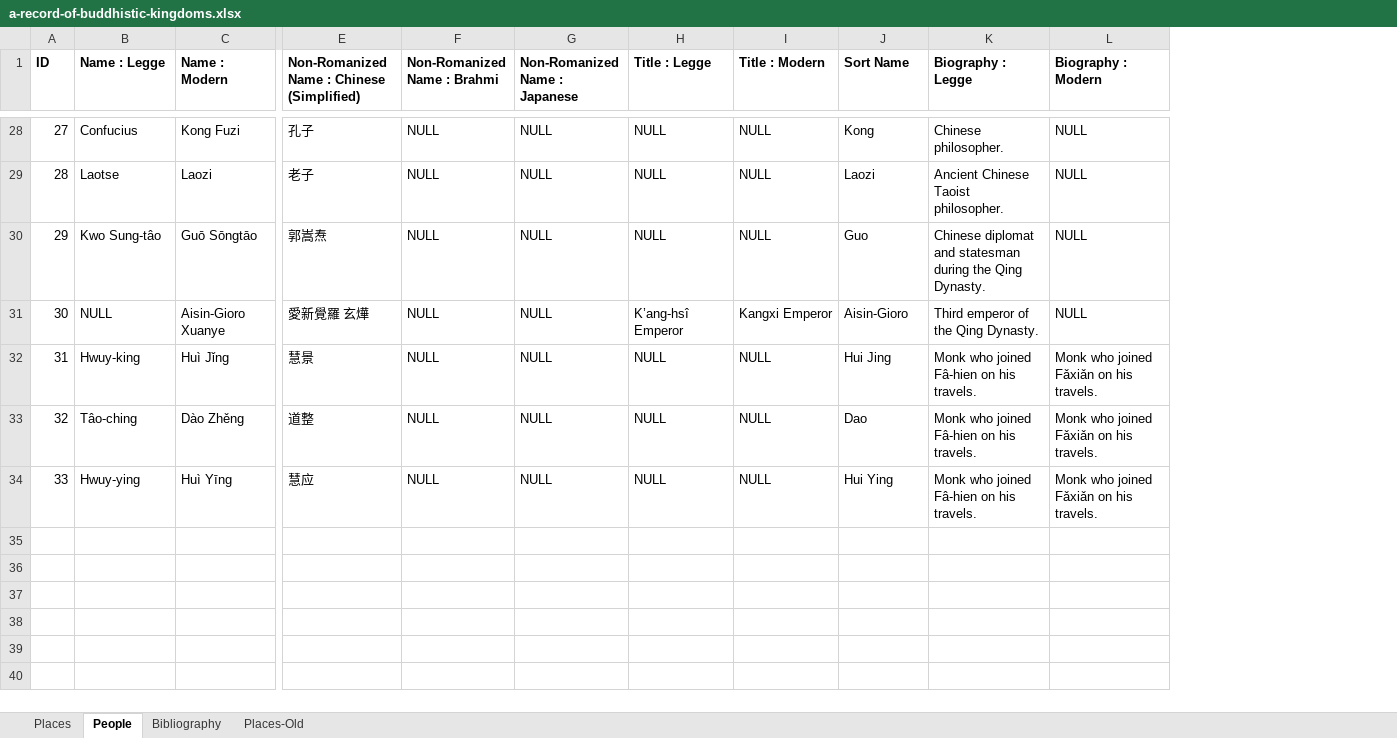
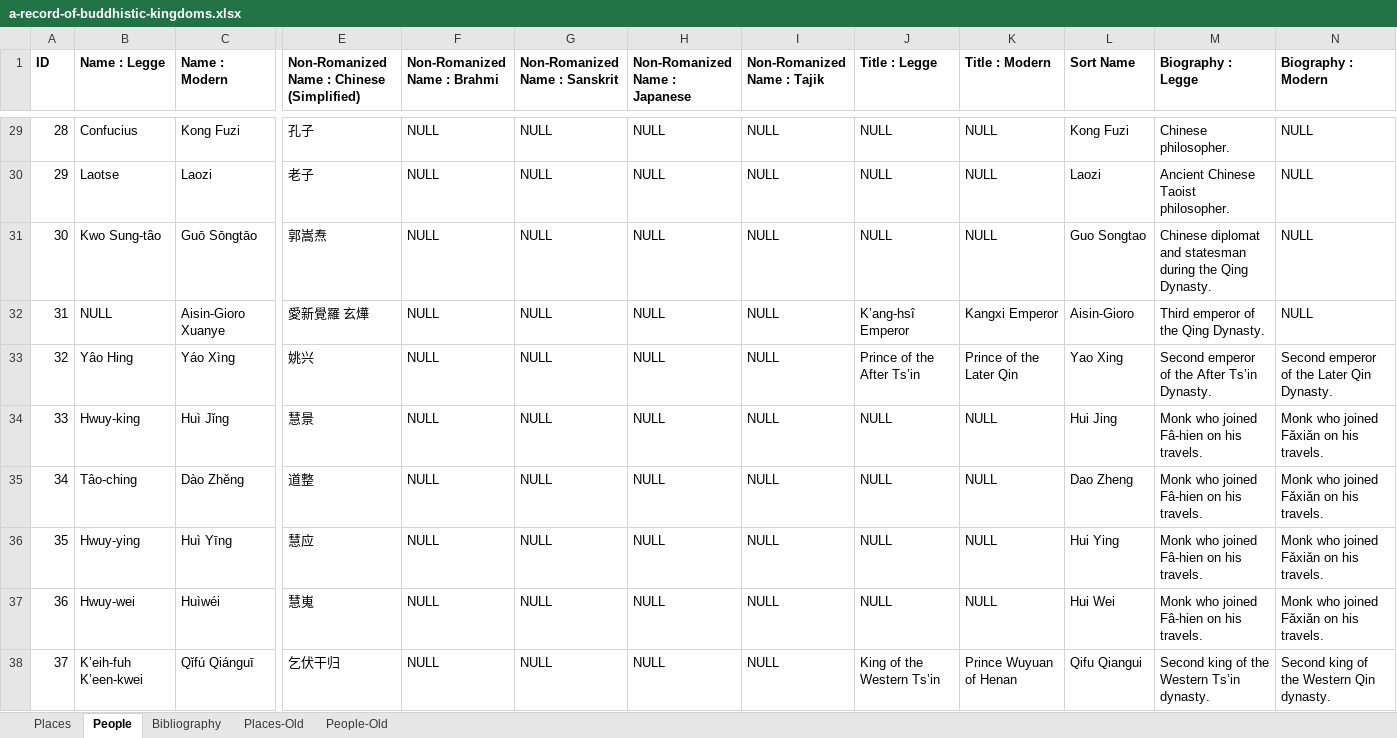
Before and after one commit to seaneshbaugh/a-record-of-buddhistic-kingdoms, an Excel workbook: src/data/a-record-of-buddhistic-kingdoms.xlsx, sheet People, drawn as a sheet; only a part is shown, gaps mark what is left out; values as stored, in another font and other column widths than the file's, no borders; charts and pictures not drawn; addresses are those after the commit; rows hold the shown columns only; the diff covers the shown part only; the diff names each change by its address in the sheet, - before the commit and + after, or states it on an @@ line.

```diff
--- a/src/data/a-record-of-buddhistic-kingdoms.xlsx (sheet People)
+++ b/src/data/a-record-of-buddhistic-kingdoms.xlsx (sheet People)
+sheet tab: People-Old
+column G (Non-Romanized Name : Sanskrit), rows 29-32: all NULL; rows 34-36: all NULL
+column I (Non-Romanized Name : Tajik), rows 29-32: all NULL; rows 34-36: all NULL
@@ column A (ID) renumbered between rows 18 and 36 @@
-L29 (Sort Name): Kong
+L29 (Sort Name): Kong Fuzi
-L31 (Sort Name): Guo
+L31 (Sort Name): Guo Songtao
+row 33: 32 | Yâo Hing | Yáo Xìng | 姚兴 | NULL | NULL | NULL | NULL | Prince of the After Ts’in | Prince of the Later Qin | Yao Xing | Second emperor of the After Ts’in Dynasty. | Second emperor of the Later Qin Dynasty.
-L35 (Sort Name): Dao
+L35 (Sort Name): Dao Zheng
+row 37: 36 | Hwuy-wei | Huìwéi | 慧嵬 | NULL | NULL | NULL | NULL | NULL | NULL | Hui Wei | Monk who joined Fâ-hien on his travels. | Monk who joined Fǎxiǎn on his travels.
+row 38: 37 | K’eih-fuh K’een-kwei | Qǐfú Qiánguī | 乞伏干归 | NULL | NULL | NULL | NULL | King of the Western Ts’in | Prince Wuyuan of Henan | Qifu Qiangui | Second king of the Western Ts’in dynasty. | Second king of the Western Qin dynasty.
```
Also changed, not shown: 31 added rows and 26 edited cells elsewhere in this sheet, sheet Places, charts or pictures.
